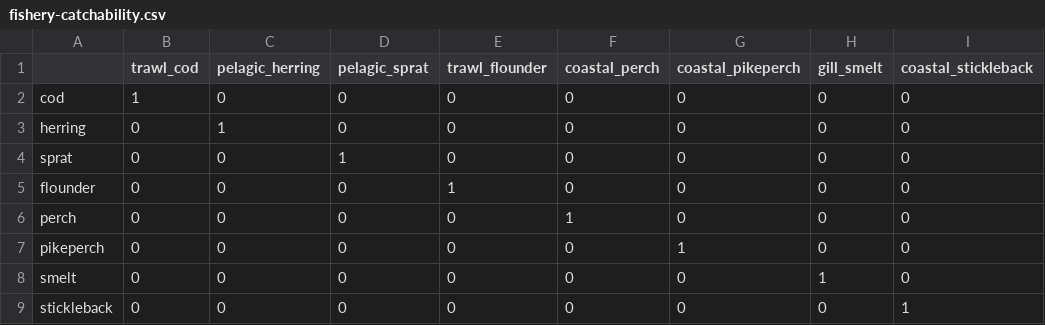
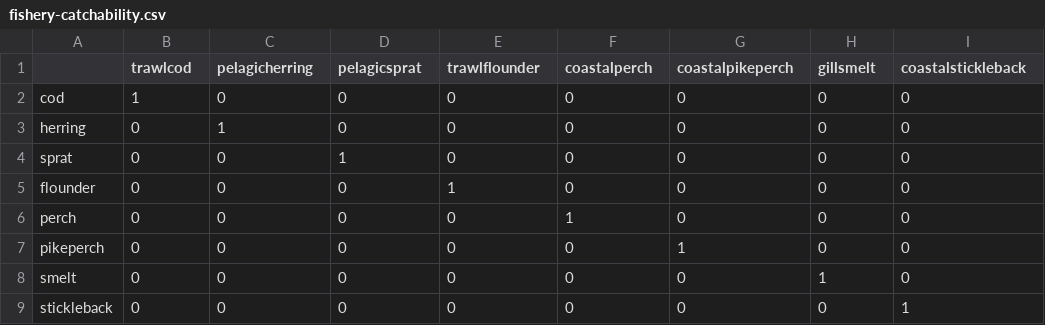
Before and after one commit to razinkele/osmopy, a CSV file: data/baltic/fishery-catchability.csv, drawn as a sheet.

Commit message:
data(baltic): strip underscores from fishery names for Java-engine compatibility
FishingGear.java:106 strips _ and - from fishery-name values via
replaceAll, then looks up catchability/discards/movement maps by the
stripped name. With underscored names the Baltic config fails at Java
boot with "[severe] No catchability found for fishery trawlcod" and all
eight fisheries are deactivated for every step of the run.

Rename the eight fishery names in baltic_param-fishing.csv
(fisheries.name.fsh* values and fisheries.movement.fishery.map* values)
and the matching column headers in fishery-catchability.csv and
fishery-discards.csv:

  trawl_cod           -> trawlcod
  pelagic_herring     -> pelagicherring
  pelagic_sprat       -> pelagicsprat
  trawl_flounder      -> trawlflounder
  coastal_perch       -> coastalperch
  coastal_pikeperch   -> coastalpikeperch
  gill_smelt          -> gillsmelt
  coastal_stickleback -> coastalstickleback

Verified: Java 4.3.3 boots past fishery init cleanly (0 [severe], 0
"No map assigned", 0 "No catchability"); simulation proceeds into year
loop. Python engine resolves catchability by row/column index not name
so 2445 tests remain green and the ICES validator F/B values are
identical character-for-character. Plan:
docs/superpowers/plans/2026-04-19-baltic-java-fishery-reformat-plan.md.

```diff
--- a/data/baltic/fishery-catchability.csv
+++ b/data/baltic/fishery-catchability.csv
@@ -1,2 +1,2 @@
-,trawl_cod,pelagic_herring,pelagic_sprat,trawl_flounder,coastal_perch,coastal_pikeperch,gill_smelt,coastal_stickleback
+,trawlcod,pelagicherring,pelagicsprat,trawlflounder,coastalperch,coastalpikeperch,gillsmelt,coastalstickleback
 cod,1,0,0,0,0,0,0,0
```
Also changed, not shown: data/baltic/baltic_param-fishing.csv, data/baltic/fishery-discards.csv, 2 other files.
